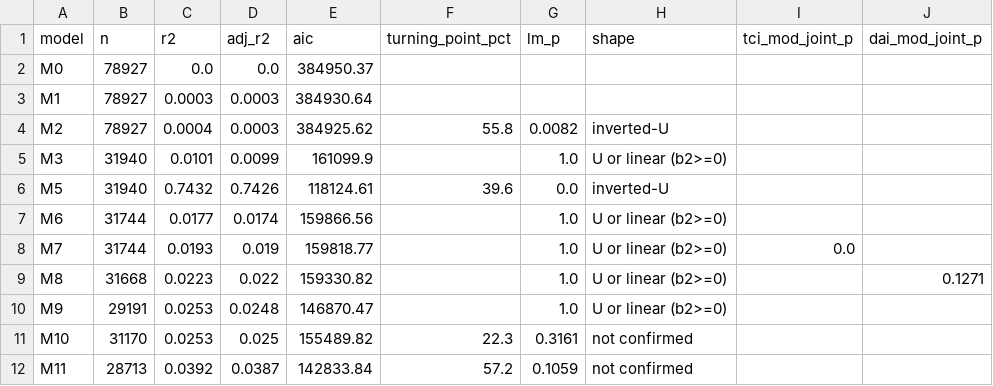
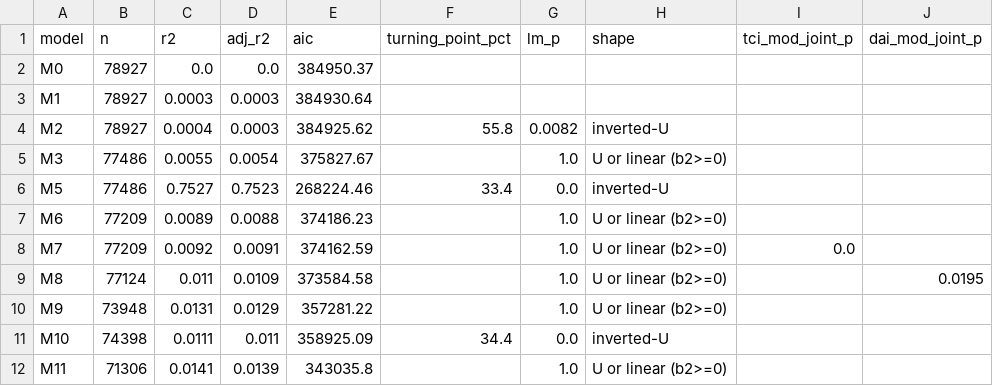
Before and after one commit to thuyhuongctu-cell/my_thesis_phd_candidate_26, a CSV file: p7/replication/results_incl_japan/p7_model_fit.csv, drawn as a sheet.

```diff
--- a/p7/replication/results_incl_japan/p7_model_fit.csv
+++ b/p7/replication/results_incl_japan/p7_model_fit.csv
@@ -4,9 +4,9 @@ M1,78927,0.0003,0.0003,384930.64,,,,,
 M2,78927,0.0004,0.0003,384925.62,55.8,0.0082,inverted-U,,
-M3,31940,0.0101,0.0099,161099.9,,1.0,U or linear (b2>=0),,
-M5,31940,0.7432,0.7426,118124.61,39.6,0.0,inverted-U,,
-M6,31744,0.0177,0.0174,159866.56,,1.0,U or linear (b2>=0),,
-M7,31744,0.0193,0.019,159818.77,,1.0,U or linear (b2>=0),0.0,
-M8,31668,0.0223,0.022,159330.82,,1.0,U or linear (b2>=0),,0.1271
-M9,29191,0.0253,0.0248,146870.47,,1.0,U or linear (b2>=0),,
-M10,31170,0.0253,0.025,155489.82,22.3,0.3161,not confirmed,,
-M11,28713,0.0392,0.0387,142833.84,57.2,0.1059,not confirmed,,
+M3,77486,0.0055,0.0054,375827.67,,1.0,U or linear (b2>=0),,
+M5,77486,0.7527,0.7523,268224.46,33.4,0.0,inverted-U,,
+M6,77209,0.0089,0.0088,374186.23,,1.0,U or linear (b2>=0),,
+M7,77209,0.0092,0.0091,374162.59,,1.0,U or linear (b2>=0),0.0,
+M8,77124,0.011,0.0109,373584.58,,1.0,U or linear (b2>=0),,0.0195
+M9,73948,0.0131,0.0129,357281.22,,1.0,U or linear (b2>=0),,
+M10,74398,0.0111,0.011,358925.09,34.4,0.0,inverted-U,,
+M11,71306,0.0141,0.0139,343035.8,,1.0,U or linear (b2>=0),,
```
Also changed, not shown: p7/replication/results_incl_japan/p7_summary_focal.csv, 4 other files.
